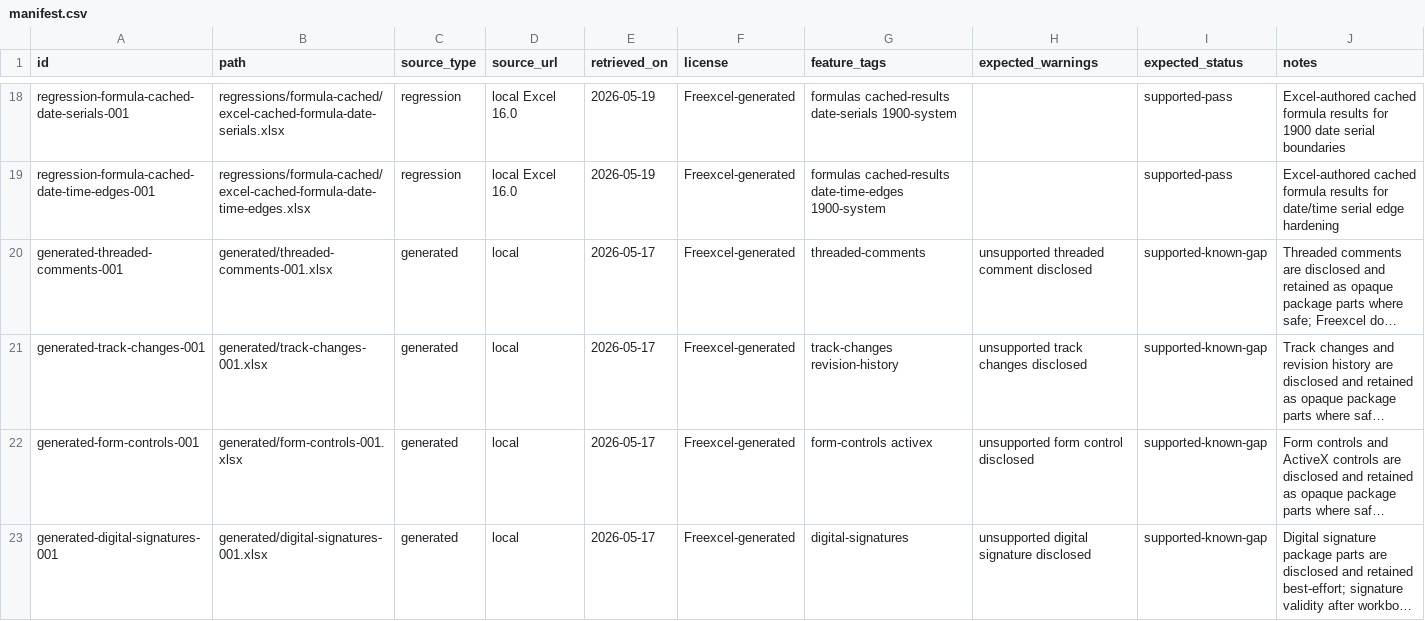
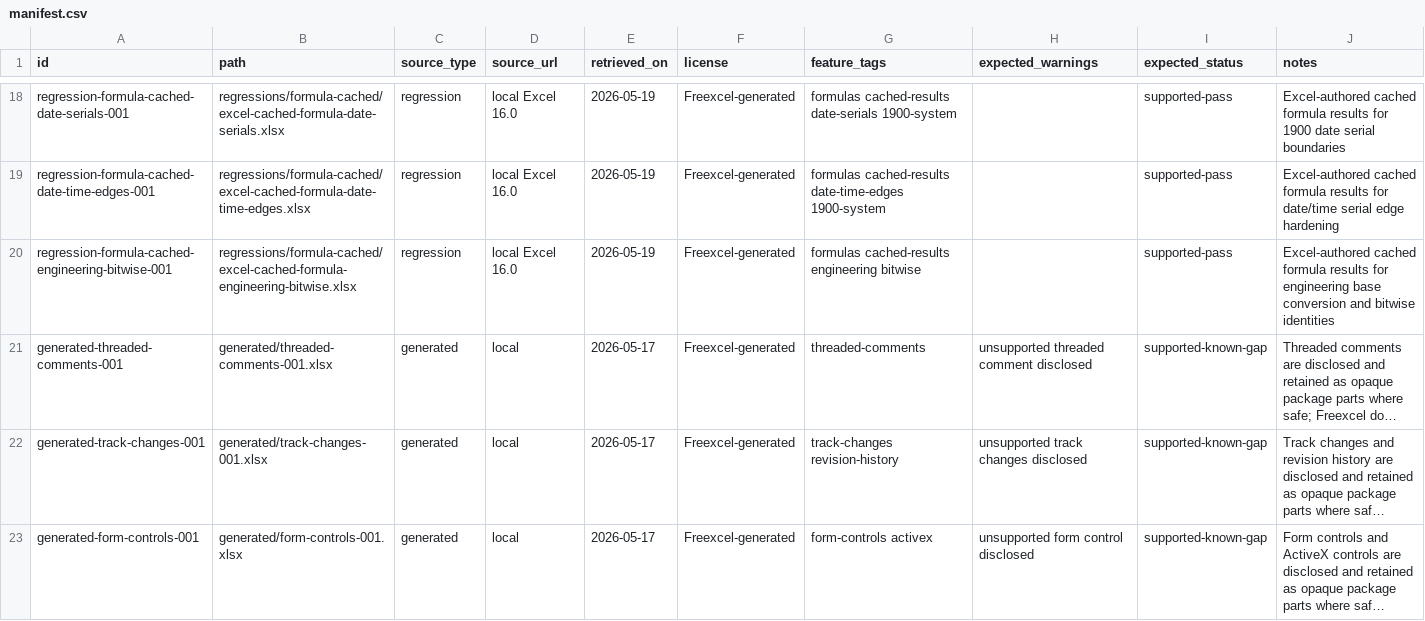
Before and after one commit to freevia-org/FreeX, a CSV file: Freexcel/test-corpus/manifest.csv, drawn as a sheet; only a part is shown, gaps mark what is left out; the shorter side is filled out with more unchanged rows; long unchanged cells end in …; the diff names each change by its address in the sheet, - before the commit and + after, or states it on an @@ line.

Commit message:
test: add engineering cached formula fixture

```diff
--- a/Freexcel/test-corpus/manifest.csv
+++ b/Freexcel/test-corpus/manifest.csv
+row 20: regression-formula-cached-engineering-bitwise-001 | regressions/formula-cached/excel-cached-formula-engineering-bitwise.xlsx | regression | local Excel 16.0 | 2026-05-19 | Freexcel-generated | formulas cached-results engineering bitwise |  | supported-pass | Excel-authored cached formula results for engineering base conversion and bitwise identities
```
Also changed, not shown: 1 other file.
